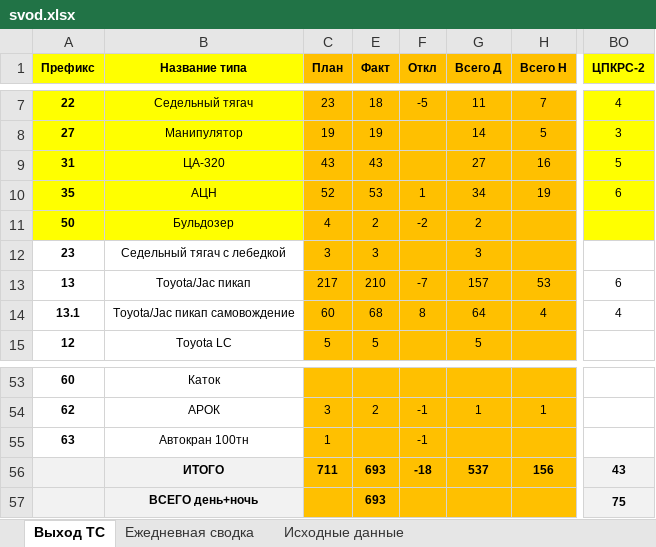
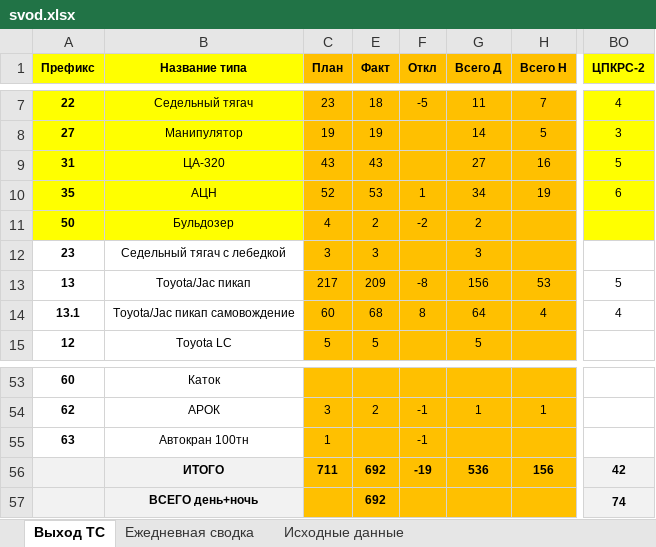
Before and after one commit to aura2889/summary, an Excel workbook: archive/2026-11-04/svod.xlsx, sheet Выход ТС, drawn as a sheet; only a part is shown, gaps mark what is left out; values as stored, in another font and other column widths than the file's, no borders; the diff names each change by its address in the sheet, - before the commit and + after, or states it on an @@ line.

```diff
--- a/archive/2026-11-04/svod.xlsx (sheet Выход ТС)
+++ b/archive/2026-11-04/svod.xlsx (sheet Выход ТС)
-E13 (Факт): 210
+E13 (Факт): 209
-F13 (Откл): -7
+F13 (Откл): -8
-G13 (Всего Д): 157
+G13 (Всего Д): 156
-BO13 (ЦПКРС-2): 6
+BO13 (ЦПКРС-2): 5
-E56:E57 (Факт): 693
+E56:E57 (Факт): 692
-F56 (Откл): -18
+F56 (Откл): -19
-G56 (Всего Д): 537
+G56 (Всего Д): 536
-BO56 (ЦПКРС-2): 43
+BO56 (ЦПКРС-2): 42
-BO57 (ЦПКРС-2): 75
+BO57 (ЦПКРС-2): 74
```
Also changed, not shown: sheet Исходные данные, raw/K8.xlsx, 7 other files.
